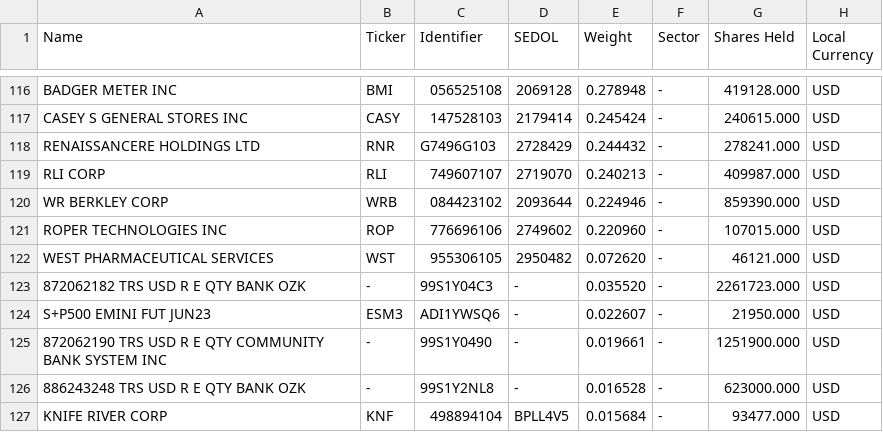
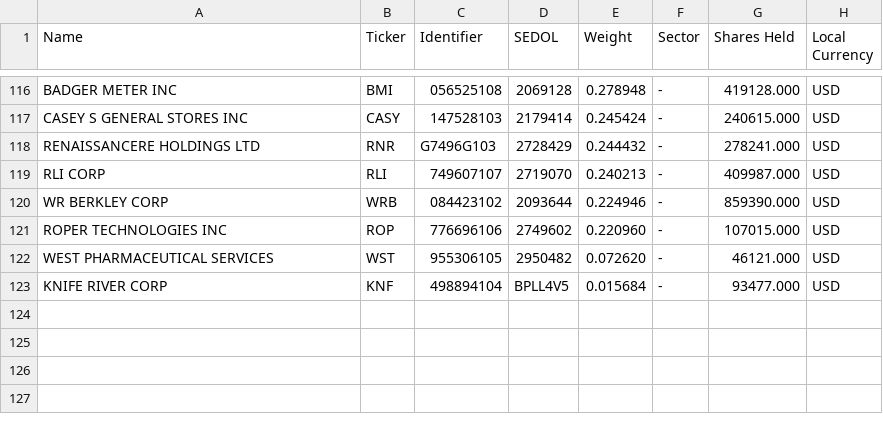
Before and after one commit to jvorndran/DeMark_Screener_Website, a CSV file: tickers/SDY.csv, drawn as a sheet; only a part is shown, gaps mark what is left out.

```diff
--- a/tickers/SDY.csv
+++ b/tickers/SDY.csv
@@ -122,6 +122,2 @@ ROPER TECHNOLOGIES INC,ROP,776696106,2749602,0.220960,-,107015.000,USD,,,,
 WEST PHARMACEUTICAL SERVICES,WST,955306105,2950482,0.072620,-,46121.000,USD,,,,
-872062182 TRS USD R E QTY BANK OZK,-,99S1Y04C3,-,0.035520,-,2261723.000,USD,,,,
-S+P500 EMINI FUT  JUN23,ESM3,ADI1YWSQ6,-,0.022607,-,21950.000,USD,,,,
-872062190 TRS USD R E QTY COMMUNITY BANK SYSTEM INC,-,99S1Y0490,-,0.019661,-,1251900.000,USD,,,,
-886243248 TRS USD R E QTY BANK OZK,-,99S1Y2NL8,-,0.016528,-,623000.000,USD,,,,
 KNIFE RIVER CORP,KNF,498894104,BPLL4V5,0.015684,-,93477.000,USD,,,,
```
Also changed, not shown: tickers/IWM_holdings.csv, tickers/VTV-holdings.csv, 43 other files.
